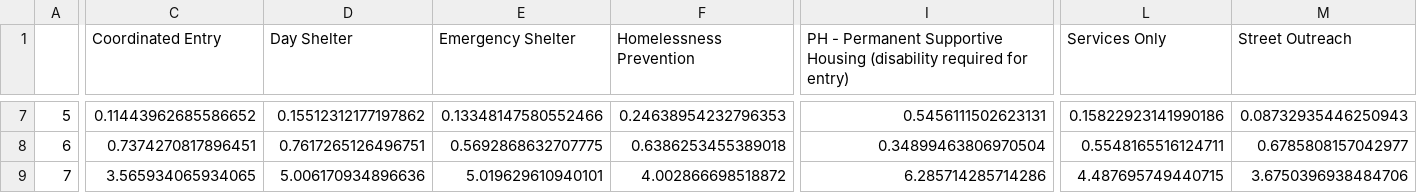
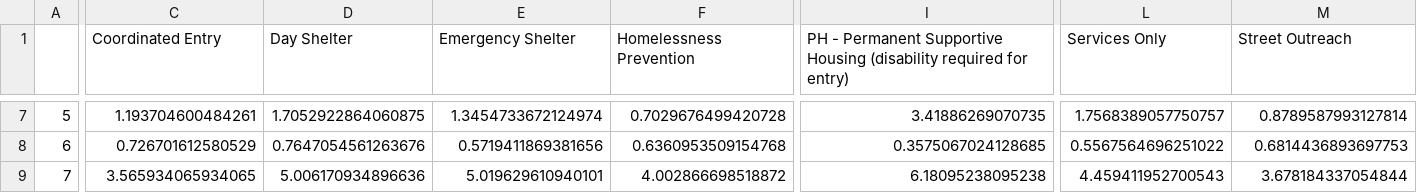
Before and after one commit to cdeleon13/newsletterapp, a CSV file: assets/binary_race_likeliness_data_df.csv, drawn as a sheet; only a part is shown, gaps mark what is left out; the diff covers the shown part only; the diff names each change by its address in the sheet, - before the commit and + after, or states it on an @@ line.

```diff
--- a/assets/binary_race_likeliness_data_df.csv
+++ b/assets/binary_race_likeliness_data_df.csv
-C7 (Coordinated Entry): 0.11443962685586652
+C7 (Coordinated Entry): 1.193704600484261
-D7 (Day Shelter): 0.15512312177197862
+D7 (Day Shelter): 1.7052922864060875
-E7 (Emergency Shelter): 0.13348147580552466
+E7 (Emergency Shelter): 1.3454733672124974
-F7 (Homelessness Prevention): 0.24638954232796353
+F7 (Homelessness Prevention): 0.7029676499420728
-I7: 0.5456111502623131
+I7: 3.41886269070735
-L7 (Services Only): 0.15822923141990186
+L7 (Services Only): 1.7568389057750757
-M7 (Street Outreach): 0.08732935446250943
+M7 (Street Outreach): 0.8789587993127814
-C8 (Coordinated Entry): 0.7374270817896451
+C8 (Coordinated Entry): 0.726701612580529
-D8 (Day Shelter): 0.7617265126496751
+D8 (Day Shelter): 0.7647054561263676
-E8 (Emergency Shelter): 0.5692868632707775
+E8 (Emergency Shelter): 0.5719411869381656
-F8 (Homelessness Prevention): 0.6386253455389018
+F8 (Homelessness Prevention): 0.6360953509154768
-I8: 0.34899463806970504
+I8: 0.3575067024128685
-L8 (Services Only): 0.5548165516124711
+L8 (Services Only): 0.5567564696251022
-M8 (Street Outreach): 0.6785808157042977
+M8 (Street Outreach): 0.6814436893697753
-I9: 6.285714285714286
+I9: 6.18095238095238
-L9 (Services Only): 4.487695749440715
+L9 (Services Only): 4.459411952700543
-M9 (Street Outreach): 3.6750396938484706
+M9 (Street Outreach): 3.678184337054844
```
Also changed, not shown: 162 edited cells elsewhere in this file, assets/active_binary_race_data_counts_df.csv, assets/active_binary_race_likeliness_data_df.csv, 11 other files.
